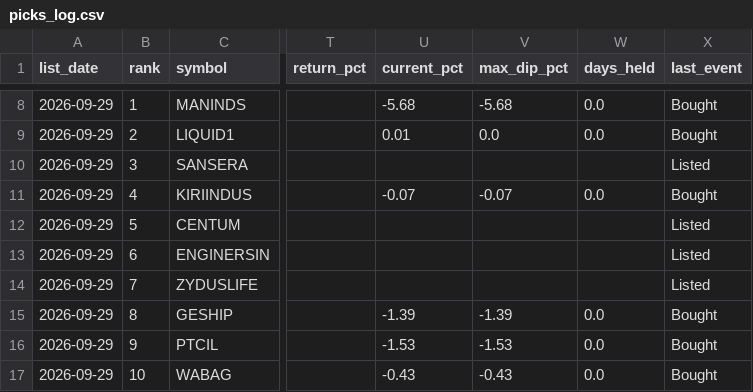
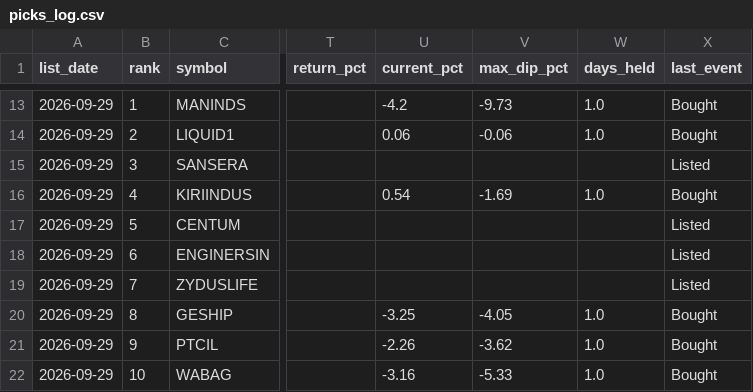
Before and after one commit to Parth1501/nse-swing-data, a CSV file: data/picks_log.csv, drawn as a sheet; only a part is shown, gaps mark what is left out; addresses are those after the commit; the diff covers the shown part only; the diff names each change by its address in the sheet, - before the commit and + after, or states it on an @@ line.

```diff
--- a/data/picks_log.csv
+++ b/data/picks_log.csv
-U13 (current_pct): -5.68
+U13 (current_pct): -4.2
-V13 (max_dip_pct): -5.68
+V13 (max_dip_pct): -9.73
-W13:W14 (days_held): 0.0
+W13:W14 (days_held): 1.0
-U14 (current_pct): 0.01
+U14 (current_pct): 0.06
-V14 (max_dip_pct): 0.0
+V14 (max_dip_pct): -0.06
-U16 (current_pct): -0.07
+U16 (current_pct): 0.54
-V16 (max_dip_pct): -0.07
+V16 (max_dip_pct): -1.69
-W16 (days_held): 0.0
+W16 (days_held): 1.0
-U20 (current_pct): -1.39
+U20 (current_pct): -3.25
-V20 (max_dip_pct): -1.39
+V20 (max_dip_pct): -4.05
-W20:W22 (days_held): 0.0
+W20:W22 (days_held): 1.0
-U21 (current_pct): -1.53
+U21 (current_pct): -2.26
-V21 (max_dip_pct): -1.53
+V21 (max_dip_pct): -3.62
-U22 (current_pct): -0.43
+U22 (current_pct): -3.16
-V22 (max_dip_pct): -0.43
+V22 (max_dip_pct): -5.33
```
Also changed, not shown: 5 added rows and 40 edited cells elsewhere in this file, data/latest.csv, 13 other files.
